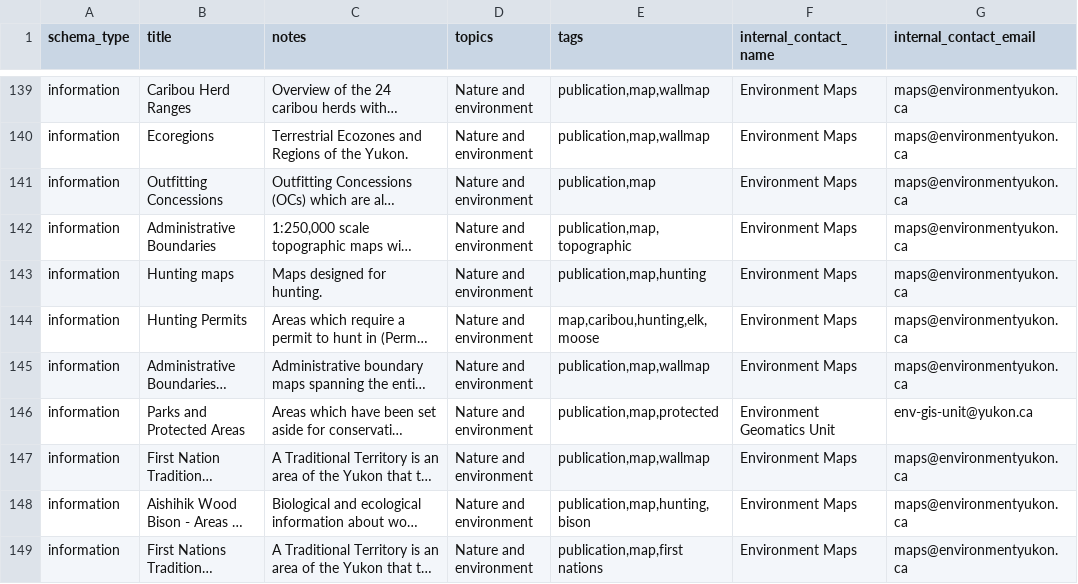
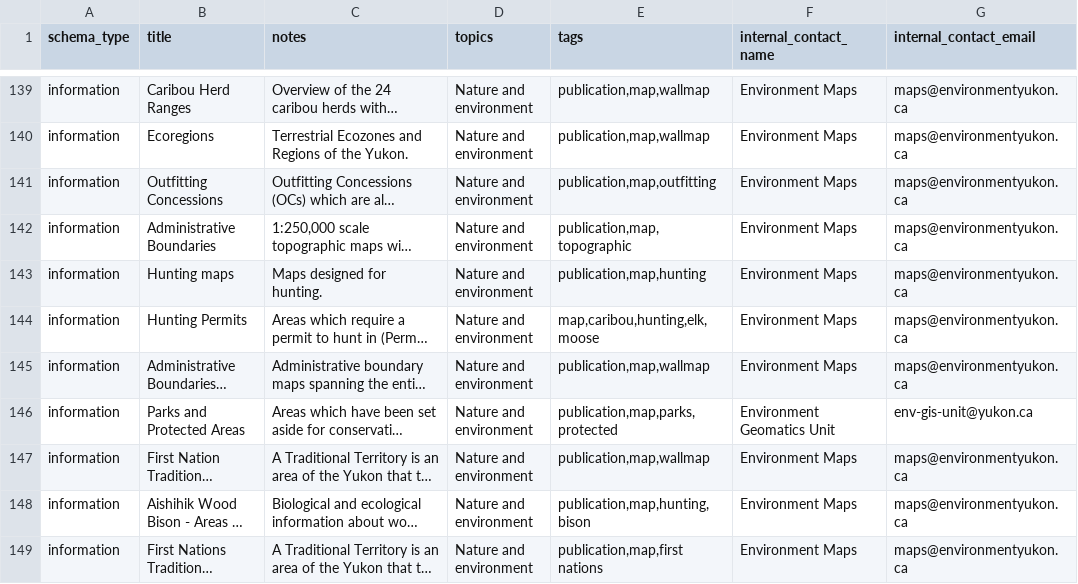
Before and after one commit to ytgov/dkan-to-ckan-csv-migration-r, a CSV file: output/information.csv, drawn as a sheet; only a part is shown, gaps mark what is left out; long unchanged cells end in …; the diff covers the shown part only; the diff names each change by its address in the sheet, - before the commit and + after, or states it on an @@ line.

```diff
--- a/output/information.csv
+++ b/output/information.csv
-E141 (tags): publication,map
+E141 (tags): publication,map,outfitting
-E146 (tags): publication,map,protected
+E146 (tags): publication,map,parks,protected
```
Also changed, not shown: 28 edited cells elsewhere in this file, 2 other files.
